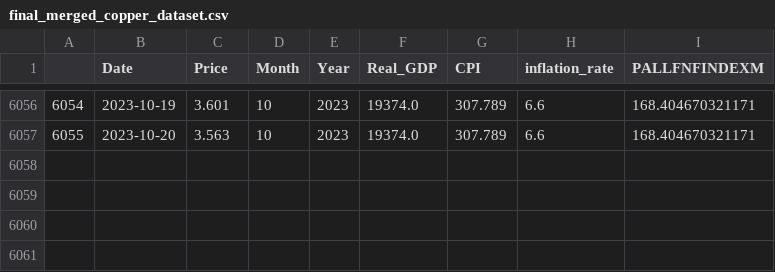
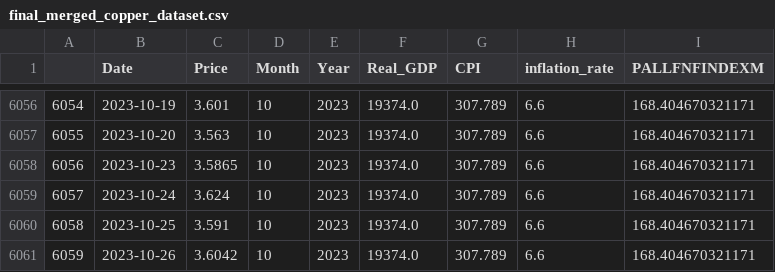
Before and after one commit to QaraDataScience/Copper-Price-Prediction, a CSV file: final_merged_copper_dataset.csv, drawn as a sheet; only a part is shown, gaps mark what is left out; the diff names each change by its address in the sheet, - before the commit and + after, or states it on an @@ line.

```diff
--- a/final_merged_copper_dataset.csv
+++ b/final_merged_copper_dataset.csv
+row 6058: 6056 | 2023-10-23 | 3.5865 | 10 | 2023 | 19374.0 | 307.789 | 6.6 | 168.404670321171
+row 6059: 6057 | 2023-10-24 | 3.624 | 10 | 2023 | 19374.0 | 307.789 | 6.6 | 168.404670321171
+row 6060: 6058 | 2023-10-25 | 3.591 | 10 | 2023 | 19374.0 | 307.789 | 6.6 | 168.404670321171
+row 6061: 6059 | 2023-10-26 | 3.6042 | 10 | 2023 | 19374.0 | 307.789 | 6.6 | 168.404670321171
```
Also changed, not shown: df.csv, 9 other files.
